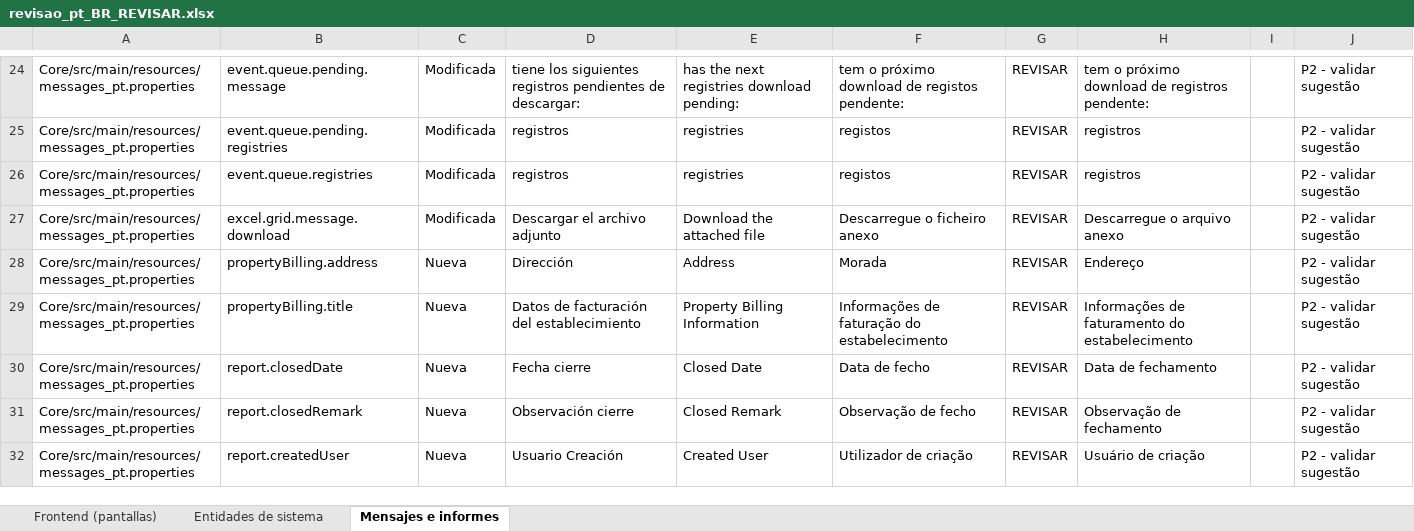
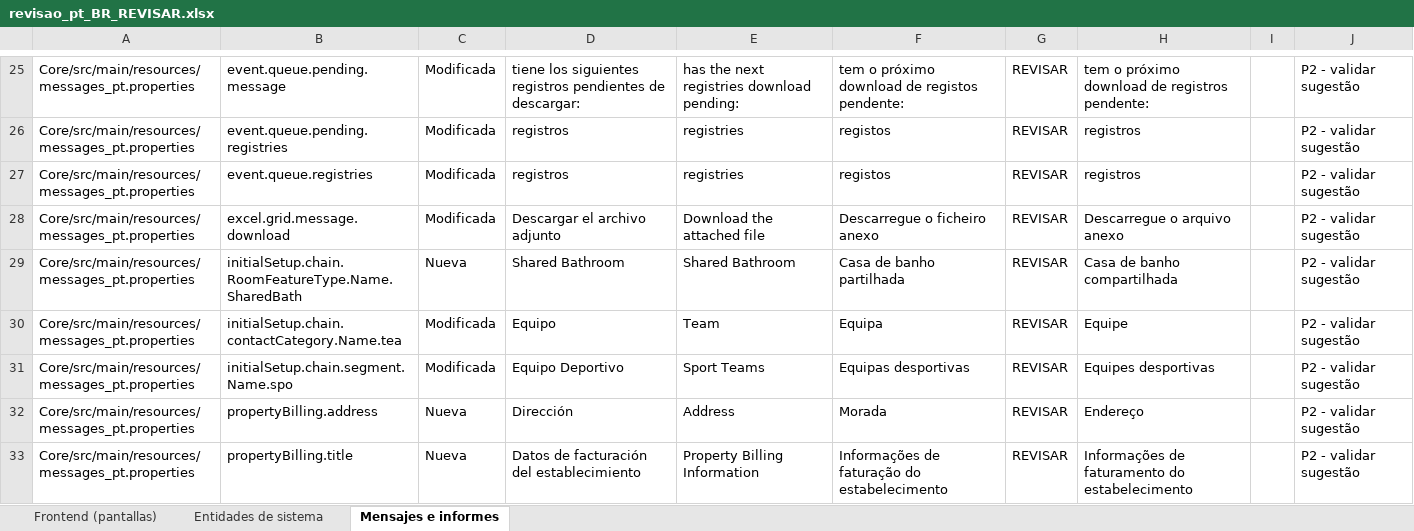
Before and after one commit to luigimartim180-ops/trad, an Excel workbook: revisao_pt_BR_REVISAR.xlsx, sheet Mensajes e informes, drawn as a sheet; only a part is shown, gaps mark what is left out; the shorter side is filled out with more unchanged rows; values as stored, in another font and other column widths than the file's, no borders; the diff covers the shown part only; the diff names each change by its address in the sheet, - before the commit and + after, or states it on an @@ line.

```diff
--- a/revisao_pt_BR_REVISAR.xlsx (sheet Mensajes e informes)
+++ b/revisao_pt_BR_REVISAR.xlsx (sheet Mensajes e informes)
+row 29: Core/src/main/resources/messages_pt.properties | initialSetup.chain.RoomFeatureType.Name.SharedBath | Nueva | Shared Bathroom | Shared Bathroom | Casa de banho partilhada | REVISAR | Casa de banho compartilhada |  | P2 - validar sugestão
+row 30: Core/src/main/resources/messages_pt.properties | initialSetup.chain.contactCategory.Name.tea | Modificada | Equipo | Team | Equipa | REVISAR | Equipe |  | P2 - validar sugestão
+row 31: Core/src/main/resources/messages_pt.properties | initialSetup.chain.segment.Name.spo | Modificada | Equipo Deportivo | Sport Teams | Equipas desportivas | REVISAR | Equipes desportivas |  | P2 - validar sugestão
```
Also changed, not shown: 2 added rows and 2 edited cells elsewhere in this sheet, sheet Frontend (pantallas), sheet Entidades de sistema, duvidas_PO.xlsx, 5 other files.
